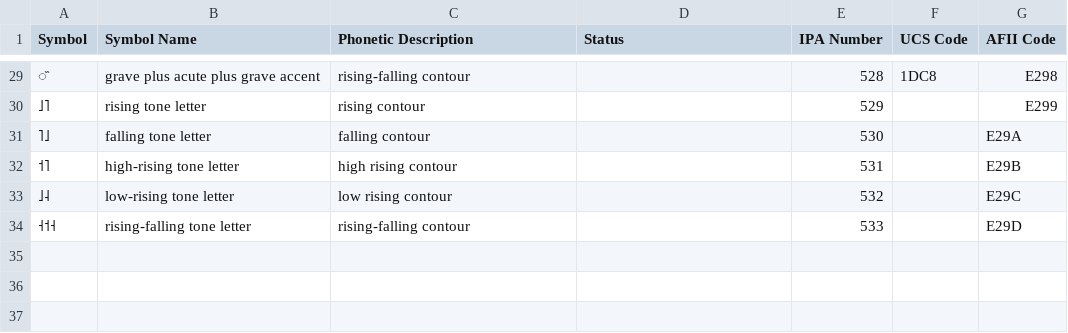
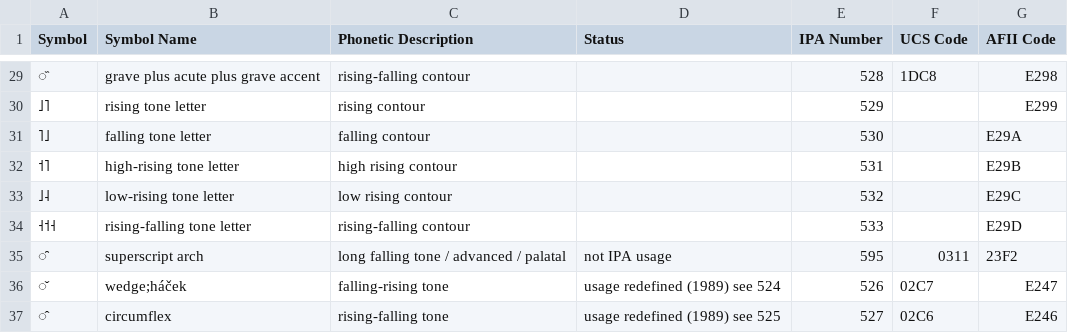
Before and after one commit to AdamSteffanick/ipa-data, a CSV file: data-csv/500-series.csv, drawn as a sheet; only a part is shown, gaps mark what is left out.

Commit message:
Added symbols

```diff
--- a/data-csv/500-series.csv
+++ b/data-csv/500-series.csv
@@ -34 +34,4 @@ Symbol,Symbol Name,Phonetic Description,Status,IPA Number,UCS Code,AFII Code
 ˧˦˧,rising-falling tone letter,rising-falling contour,,533,,E29D
+̑,superscript arch,long falling tone / advanced / palatal,not IPA usage,595,0311,23F2
+̌,wedge;háček,falling-rising tone,usage redefined (1989) see 524,526,02C7,E247
+̂,circumflex,rising-falling tone,usage redefined (1989) see 525,527,02C6,E246
```
